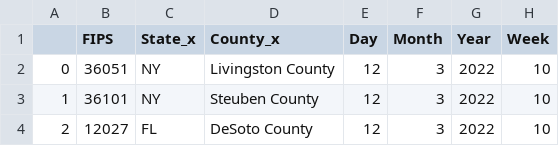
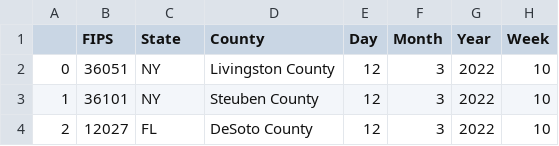
Before and after one commit to uchicago-CAPP30122-win-2022/proj-python_parser_tongues, a CSV file: project/data/merged_data_duplicates.csv, drawn as a sheet; only a part is shown; the diff names each change by its address in the sheet, - before the commit and + after, or states it on an @@ line.

Commit message:
Merged data with duplicates for revision

```diff
--- a/project/data/merged_data_duplicates.csv
+++ b/project/data/merged_data_duplicates.csv
-C1: State_x
+C1: State
-D1: County_x
+D1: County
```
